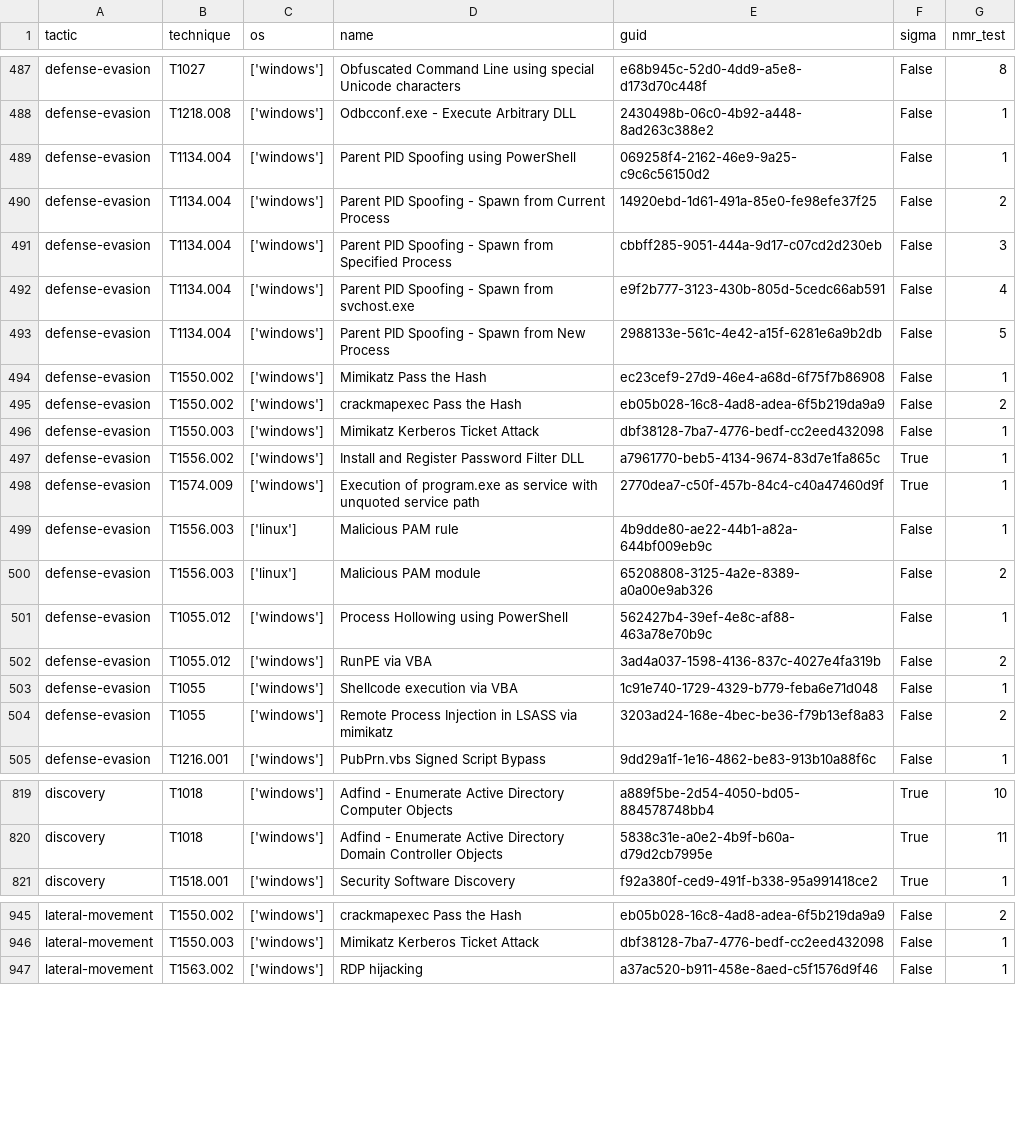
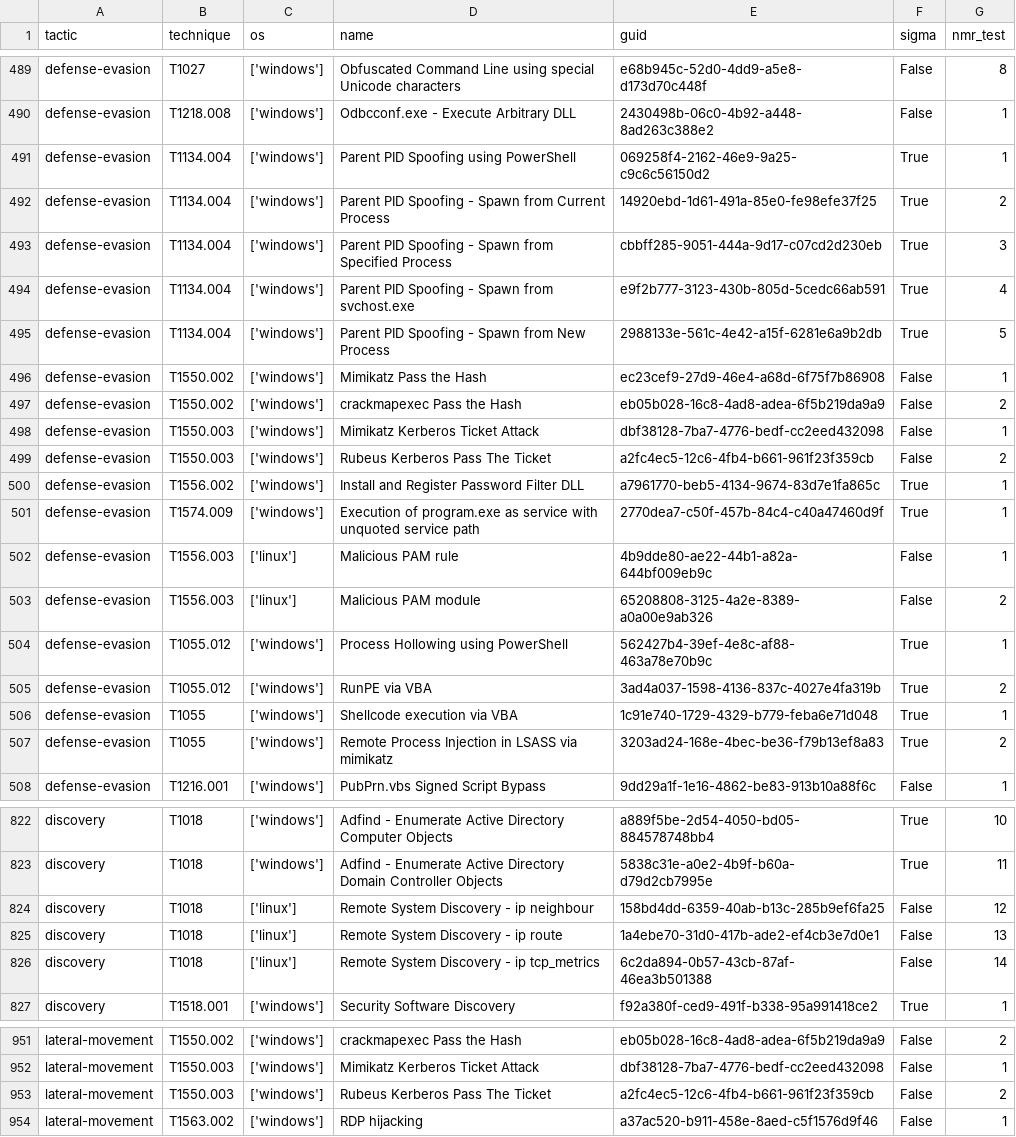
Before and after one commit to frack113/sigma_redcanaryco, a CSV file: Full_tests.csv, drawn as a sheet; only a part is shown, gaps mark what is left out; the diff covers the shown part only.

Commit message:
Add windows rules

```diff
--- a/Full_tests.csv
+++ b/Full_tests.csv
@@ -488,7 +490,7 @@ defense-evasion;T1027;['windows'];Obfuscated Command Line using special Unicode
 defense-evasion;T1218.008;['windows'];Odbcconf.exe - Execute Arbitrary DLL;2430498b-06c0-4b92-a448-8ad263c388e2;False;1
-defense-evasion;T1134.004;['windows'];Parent PID Spoofing using PowerShell;069258f4-2162-46e9-9a25-c9c6c56150d2;False;1
-defense-evasion;T1134.004;['windows'];Parent PID Spoofing - Spawn from Current Process;14920ebd-1d61-491a-85e0-fe98efe37f25;False;2
-defense-evasion;T1134.004;['windows'];Parent PID Spoofing - Spawn from Specified Process;cbbff285-9051-444a-9d17-c07cd2d230eb;False;3
-defense-evasion;T1134.004;['windows'];Parent PID Spoofing - Spawn from svchost.exe;e9f2b777-3123-430b-805d-5cedc66ab591;False;4
-defense-evasion;T1134.004;['windows'];Parent PID Spoofing - Spawn from New Process;2988133e-561c-4e42-a15f-6281e6a9b2db;False;5
+defense-evasion;T1134.004;['windows'];Parent PID Spoofing using PowerShell;069258f4-2162-46e9-9a25-c9c6c56150d2;True;1
+defense-evasion;T1134.004;['windows'];Parent PID Spoofing - Spawn from Current Process;14920ebd-1d61-491a-85e0-fe98efe37f25;True;2
+defense-evasion;T1134.004;['windows'];Parent PID Spoofing - Spawn from Specified Process;cbbff285-9051-444a-9d17-c07cd2d230eb;True;3
+defense-evasion;T1134.004;['windows'];Parent PID Spoofing - Spawn from svchost.exe;e9f2b777-3123-430b-805d-5cedc66ab591;True;4
+defense-evasion;T1134.004;['windows'];Parent PID Spoofing - Spawn from New Process;2988133e-561c-4e42-a15f-6281e6a9b2db;True;5
 defense-evasion;T1550.002;['windows'];Mimikatz Pass the Hash;ec23cef9-27d9-46e4-a68d-6f75f7b86908;False;1
@@ -496,2 +498,3 @@ defense-evasion;T1550.002;['windows'];crackmapexec Pass the Hash;eb05b028-16c8-4
 defense-evasion;T1550.003;['windows'];Mimikatz Kerberos Ticket Attack;dbf38128-7ba7-4776-bedf-cc2eed432098;False;1
+defense-evasion;T1550.003;['windows'];Rubeus Kerberos Pass The Ticket;a2fc4ec5-12c6-4fb4-b661-961f23f359cb;False;2
 defense-evasion;T1556.002;['windows'];Install and Register Password Filter DLL;a7961770-beb5-4134-9674-83d7e1fa865c;True;1
@@ -500,6 +503,6 @@ defense-evasion;T1556.003;['linux'];Malicious PAM rule;4b9dde80-ae22-44b1-a82a-6
 defense-evasion;T1556.003;['linux'];Malicious PAM module;65208808-3125-4a2e-8389-a0a00e9ab326;False;2
-defense-evasion;T1055.012;['windows'];Process Hollowing using PowerShell;562427b4-39ef-4e8c-af88-463a78e70b9c;False;1
-defense-evasion;T1055.012;['windows'];RunPE via VBA;3ad4a037-1598-4136-837c-4027e4fa319b;False;2
-defense-evasion;T1055;['windows'];Shellcode execution via VBA;1c91e740-1729-4329-b779-feba6e71d048;False;1
-defense-evasion;T1055;['windows'];Remote Process Injection in LSASS via mimikatz;3203ad24-168e-4bec-be36-f79b13ef8a83;False;2
+defense-evasion;T1055.012;['windows'];Process Hollowing using PowerShell;562427b4-39ef-4e8c-af88-463a78e70b9c;True;1
+defense-evasion;T1055.012;['windows'];RunPE via VBA;3ad4a037-1598-4136-837c-4027e4fa319b;True;2
+defense-evasion;T1055;['windows'];Shellcode execution via VBA;1c91e740-1729-4329-b779-feba6e71d048;True;1
+defense-evasion;T1055;['windows'];Remote Process Injection in LSASS via mimikatz;3203ad24-168e-4bec-be36-f79b13ef8a83;True;2
 defense-evasion;T1216.001;['windows'];PubPrn.vbs Signed Script Bypass;9dd29a1f-1e16-4862-be83-913b10a88f6c;False;1
@@ -820,2 +823,5 @@ discovery;T1018;['windows'];Adfind - Enumerate Active Directory Computer Objects
 discovery;T1018;['windows'];Adfind - Enumerate Active Directory Domain Controller Objects;5838c31e-a0e2-4b9f-b60a-d79d2cb7995e;True;11
+discovery;T1018;['linux'];Remote System Discovery - ip neighbour;158bd4dd-6359-40ab-b13c-285b9ef6fa25;False;12
+discovery;T1018;['linux'];Remote System Discovery - ip route;1a4ebe70-31d0-417b-ade2-ef4cb3e7d0e1;False;13
+discovery;T1018;['linux'];Remote System Discovery - ip tcp_metrics;6c2da894-0b57-43cb-87af-46ea3b501388;False;14
 discovery;T1518.001;['windows'];Security Software Discovery;f92a380f-ced9-491f-b338-95a991418ce2;True;1
@@ -946,2 +952,3 @@ lateral-movement;T1550.002;['windows'];crackmapexec Pass the Hash;eb05b028-16c8-
 lateral-movement;T1550.003;['windows'];Mimikatz Kerberos Ticket Attack;dbf38128-7ba7-4776-bedf-cc2eed432098;False;1
+lateral-movement;T1550.003;['windows'];Rubeus Kerberos Pass The Ticket;a2fc4ec5-12c6-4fb4-b661-961f23f359cb;False;2
 lateral-movement;T1563.002;['windows'];RDP hijacking;a37ac520-b911-458e-8aed-c5f1576d9f46;False;1
```
Also changed, not shown: 2 added rows and 49 edited cells elsewhere in this file, 52 other files.
